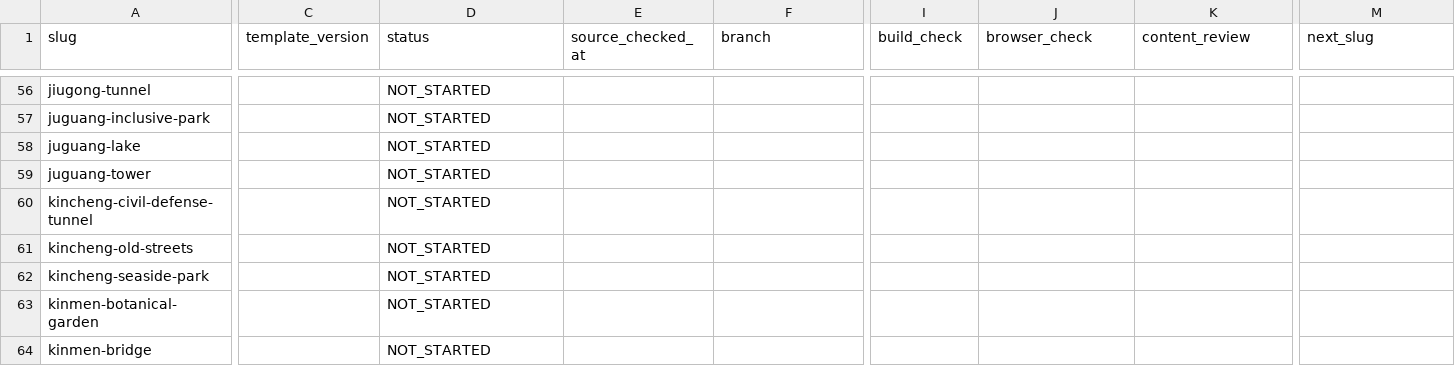
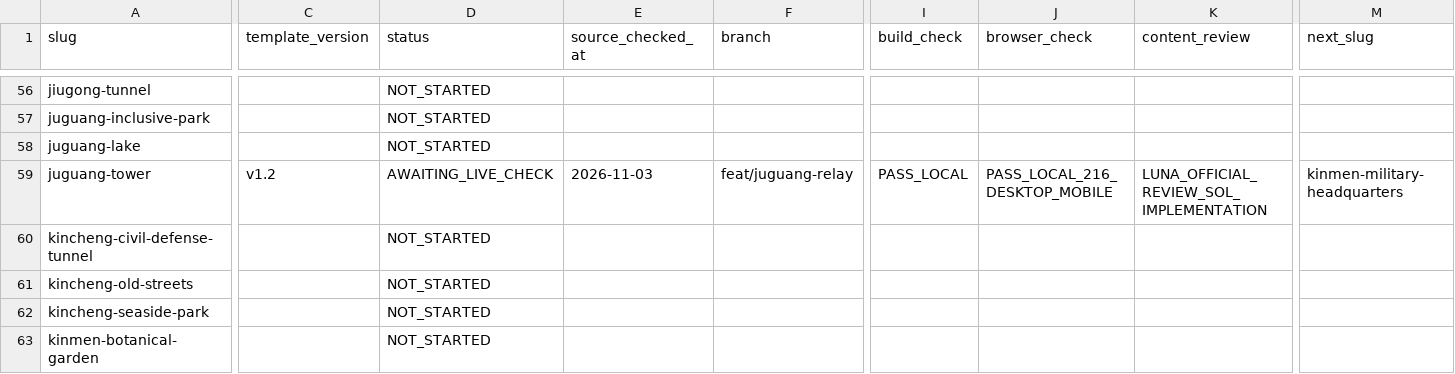
Before and after one commit to n20186005-hash/kinmenguide, a CSV file: docs/attraction-template-migration.csv, drawn as a sheet; only a part is shown, gaps mark what is left out; the shorter side is filled out with more unchanged rows; the diff covers the shown part only; the diff names each change by its address in the sheet, - before the commit and + after, or states it on an @@ line.

Commit message:
Migrate Juguang Tower attraction to v1.2 (#74)

```diff
--- a/docs/attraction-template-migration.csv
+++ b/docs/attraction-template-migration.csv
-C59 (template_version): (empty)
+C59 (template_version): v1.2
-D59 (status): NOT_STARTED
+D59 (status): AWAITING_LIVE_CHECK
-E59 (source_checked_at): (empty)
+E59 (source_checked_at): 2026-11-03
-F59 (branch): (empty)
+F59 (branch): feat/juguang-relay
-I59 (build_check): (empty)
+I59 (build_check): PASS_LOCAL
-J59 (browser_check): (empty)
+J59 (browser_check): PASS_LOCAL_216_DESKTOP_MOBILE
-K59 (content_review): (empty)
+K59 (content_review): LUNA_OFFICIAL_REVIEW_SOL_IMPLEMENTATION
-M59 (next_slug): (empty)
+M59 (next_slug): kinmen-military-headquarters
```
Also changed, not shown: 1 edited cell elsewhere in this file, 4 other files.
